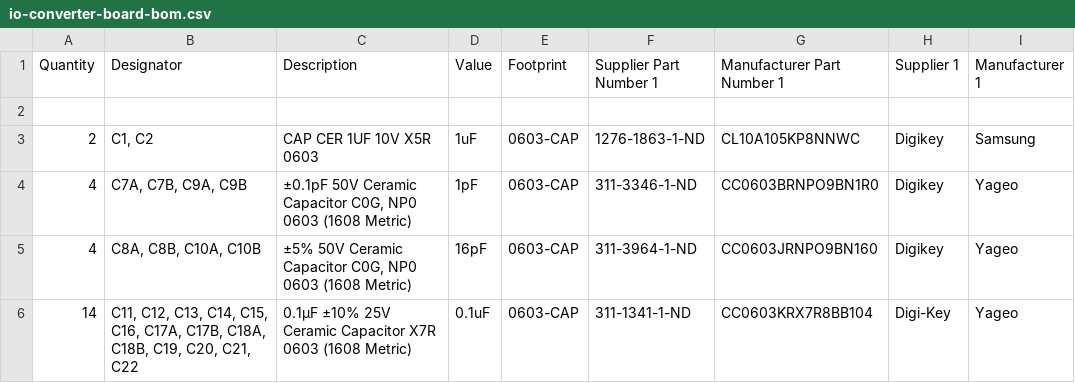
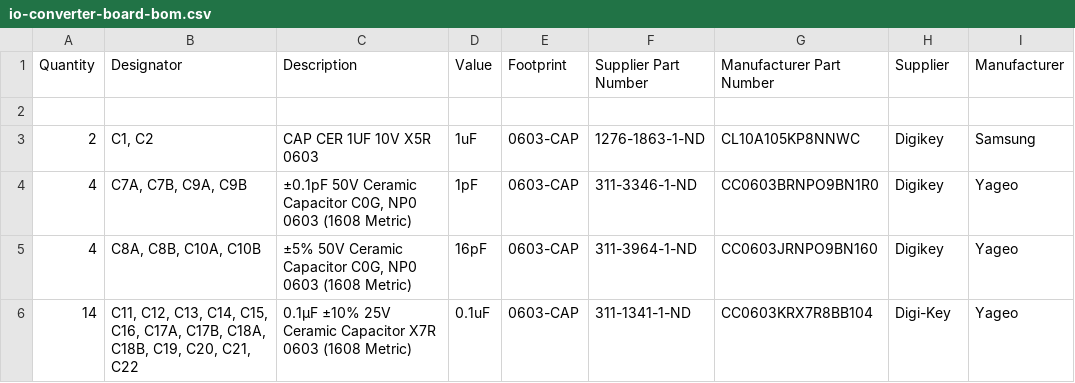
Before and after one commit to Severson-Group/AMDC-Hardware, a CSV file: Accessories/Kaman_IO_ConverterBoard/REV20230213C/io-converter-board-bom.csv, drawn as a sheet; only a part is shown.

Commit message:
Remove 1 from bom columns

```diff
--- a/Accessories/Kaman_IO_ConverterBoard/REV20230213C/io-converter-board-bom.csv
+++ b/Accessories/Kaman_IO_ConverterBoard/REV20230213C/io-converter-board-bom.csv
@@ -1,2 +1,2 @@
-Quantity,Designator,Description,Value,Footprint,Supplier Part Number 1,Manufacturer Part Number 1,Supplier 1,Manufacturer 1
+Quantity,Designator,Description,Value,Footprint,Supplier Part Number,Manufacturer Part Number,Supplier,Manufacturer
 
```
